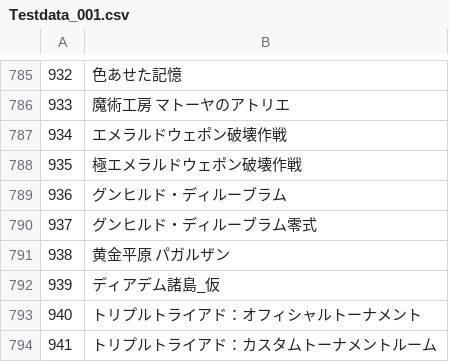
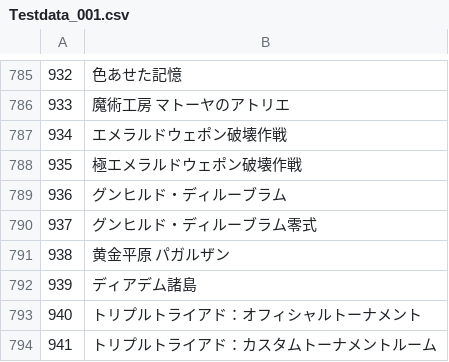
Before and after one commit to Eoshria/Test_4a05r4_IVX_Data, a CSV file: Testdata_001.csv, drawn as a sheet; only a part is shown, gaps mark what is left out; the diff covers the shown part only; the diff names each change by its address in the sheet, - before the commit and + after, or states it on an @@ line.

```diff
--- a/Testdata_001.csv
+++ b/Testdata_001.csv
-B792: ディアデム諸島_仮
+B792: ディアデム諸島
```
Also changed, not shown: 51 added rows, 3 edited cells and row numbers in column A elsewhere in this file.
